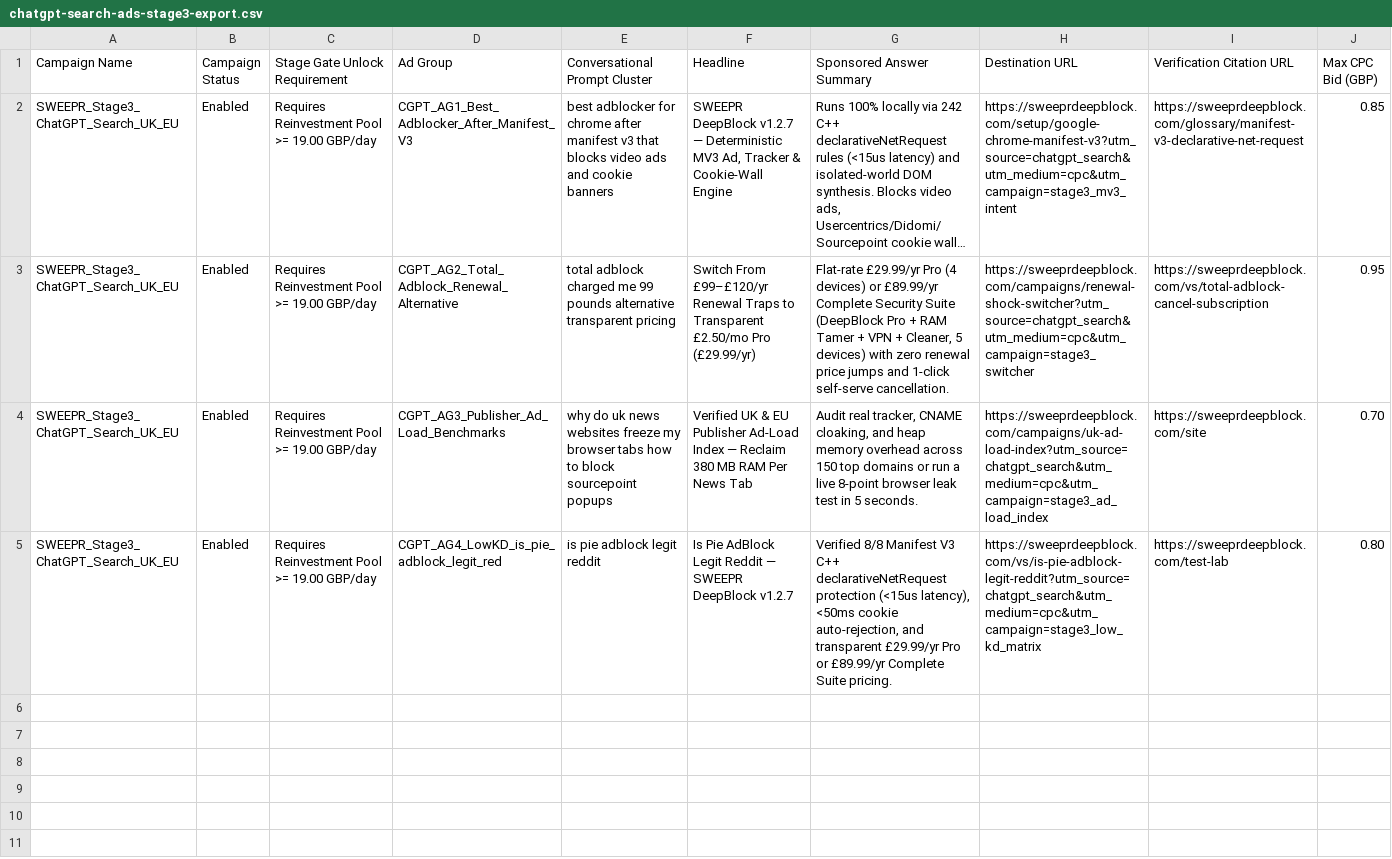
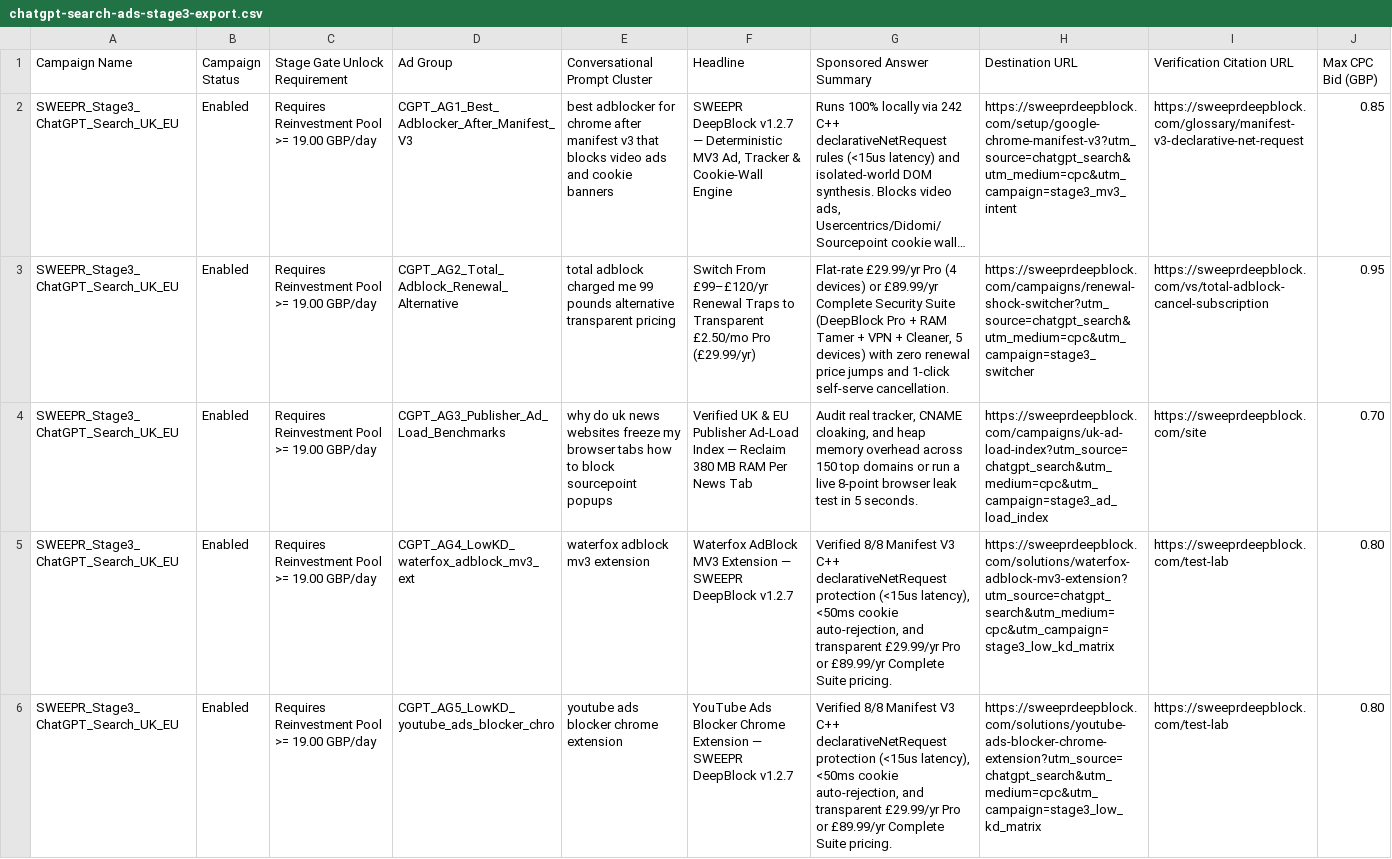
Before and after one commit to BenCook1996/sweepr-deepblock, a CSV file: dist/chatgpt-search-ads-stage3-export.csv, drawn as a sheet; long unchanged cells end in ….

```diff
--- a/dist/chatgpt-search-ads-stage3-export.csv
+++ b/dist/chatgpt-search-ads-stage3-export.csv
@@ -4,2 +4,3 @@ SWEEPR_Stage3_ChatGPT_Search_UK_EU,Enabled,Requires Reinvestment Pool >= 19.00 G
 SWEEPR_Stage3_ChatGPT_Search_UK_EU,Enabled,Requires Reinvestment Pool >= 19.00 GBP/day,CGPT_AG3_Publisher_Ad_Load_Benchmarks,why do uk news websites freeze my browser tabs how to block sourcepoint popups,Verified UK & EU Publisher Ad-Load Index — Reclaim 380 MB RAM Per News Tab,"Audit real tracker, CNAME cloaking, and heap memory overhead across 150 top domains or run a live 8-point browser leak test in 5 seconds.",https://sweeprdeepblock.com/campaigns/uk-ad-load-index?utm_source=chatgpt_search&utm_medium=cpc&utm_campaign=stage3_ad_load_index,https://sweeprdeepblock.com/site,0.70
-SWEEPR_Stage3_ChatGPT_Search_UK_EU,Enabled,Requires Reinvestment Pool >= 19.00 GBP/day,CGPT_AG4_LowKD_is_pie_adblock_legit_red,is pie adblock legit reddit,Is Pie AdBlock Legit Reddit — SWEEPR DeepBlock v1.2.7,"Verified 8/8 Manifest V3 C++ declarativeNetRequest protection (<15us latency), <50ms cookie auto-rejection, and transparent £29.99/yr Pro or £89.99/yr Complete Suite pricing.",https://sweeprdeepblock.com/vs/is-pie-adblock-legit-reddit?utm_source=chatgpt_search&utm_medium=cpc&utm_campaign=stage3_low_kd_matrix,https://sweeprdeepblock.com/test-lab,0.80
+SWEEPR_Stage3_ChatGPT_Search_UK_EU,Enabled,Requires Reinvestment Pool >= 19.00 GBP/day,CGPT_AG4_LowKD_waterfox_adblock_mv3_ext,waterfox adblock mv3 extension,Waterfox AdBlock MV3 Extension — SWEEPR DeepBlock v1.2.7,"Verified 8/8 Manifest V3 C++ declarativeNetRequest protection (<15us latency), <50ms cookie auto-rejection, and transparent £29.99/yr Pro or £89.99/yr Complete Suite pricing.",https://sweeprdeepblock.com/solutions/waterfox-adblock-mv3-extension?utm_source=chatgpt_search&utm_medium=cpc&utm_campaign=stage3_low_kd_matrix,https://sweeprdeepblock.com/test-lab,0.80
+SWEEPR_Stage3_ChatGPT_Search_UK_EU,Enabled,Requires Reinvestment Pool >= 19.00 GBP/day,CGPT_AG5_LowKD_youtube_ads_blocker_chro,youtube ads blocker chrome extension,YouTube Ads Blocker Chrome Extension — SWEEPR DeepBlock v1.2.7,"Verified 8/8 Manifest V3 C++ declarativeNetRequest protection (<15us latency), <50ms cookie auto-rejection, and transparent £29.99/yr Pro or £89.99/yr Complete Suite pricing.",https://sweeprdeepblock.com/solutions/youtube-ads-blocker-chrome-extension?utm_source=chatgpt_search&utm_medium=cpc&utm_campaign=stage3_low_kd_matrix,https://sweeprdeepblock.com/test-lab,0.80
```
Also changed, not shown: dist/microsoft-ads-a6-rsa-refresh.csv, dist/reddit-ads-a6-refresh.csv, 40 other files.
